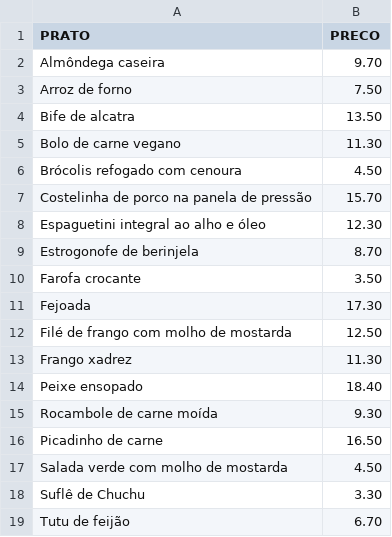
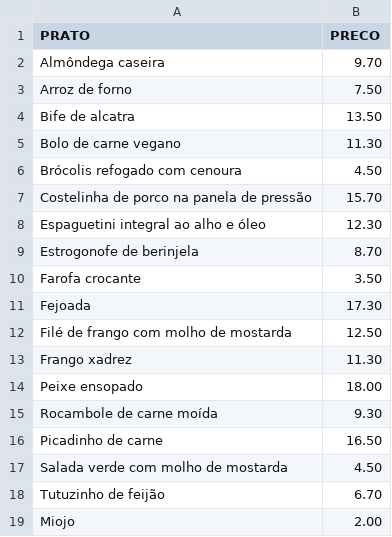
Before and after one commit to lunaboona/cardapio-a5, a CSV file: src/main/java/com/company/data/pratos.csv, drawn as a sheet.

Commit message:
update test data

```diff
--- a/src/main/java/com/company/data/pratos.csv
+++ b/src/main/java/com/company/data/pratos.csv
@@ -13,3 +13,3 @@ Filé de frango com molho de mostarda;12.50
 Frango xadrez;11.30
-Peixe ensopado;18.40
+Peixe ensopado;18.00
 Rocambole de carne moída;9.30
@@ -17,3 +17,3 @@ Picadinho de carne;16.50
 Salada verde com molho de mostarda;4.50
-Suflê de Chuchu;3.30
-Tutu de feijão;6.70
+Tutuzinho de feijão;6.70
+Miojo;2.00
```
Also changed, not shown: 1 other file.
